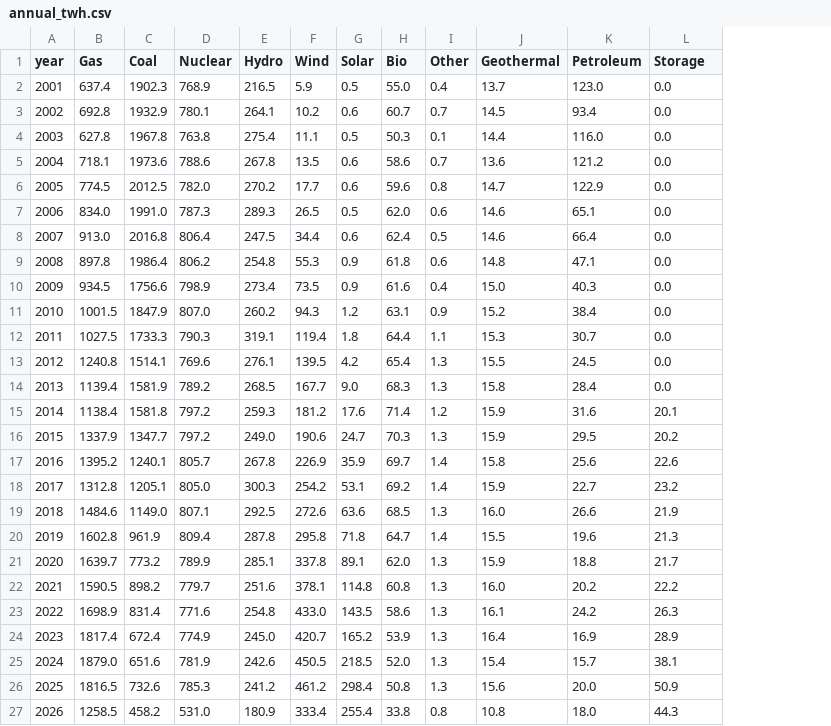
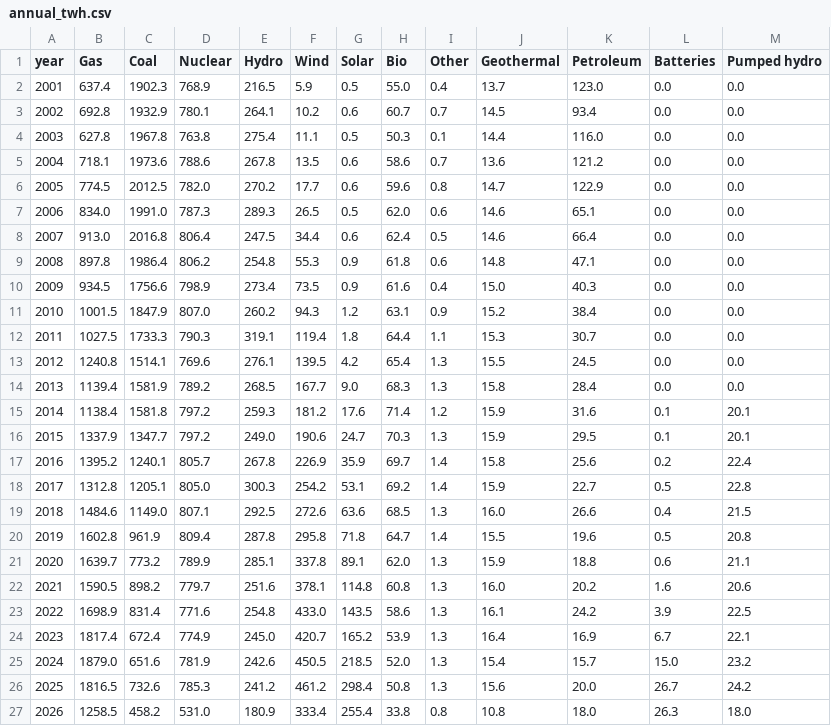
Before and after one commit to mandychandra/energy-viz-2026, a CSV file: data/out/annual_twh.csv, drawn as a sheet; the diff names each change by its address in the sheet, - before the commit and + after, or states it on an @@ line.

```diff
--- a/data/out/annual_twh.csv
+++ b/data/out/annual_twh.csv
+column M (Pumped hydro), rows 2-27: 0.0 | 0.0 | 0.0 | 0.0 | 0.0 | 0.0 | 0.0 | 0.0 | 0.0 | 0.0 | 0.0 | 0.0 | 0.0 | 20.1 | 20.1 | 22.4 | 22.8 | 21.5 | 20.8 | 21.1 | 20.6 | 22.5 | 22.1 | 23.2 | 24.2 | 18.0
-L1: Storage
+L1: Batteries
-L15 (Batteries): 20.1
+L15 (Batteries): 0.1
-L16 (Batteries): 20.2
+L16 (Batteries): 0.1
-L17 (Batteries): 22.6
+L17 (Batteries): 0.2
-L18 (Batteries): 23.2
+L18 (Batteries): 0.5
-L19 (Batteries): 21.9
+L19 (Batteries): 0.4
-L20 (Batteries): 21.3
+L20 (Batteries): 0.5
-L21 (Batteries): 21.7
+L21 (Batteries): 0.6
-L22 (Batteries): 22.2
+L22 (Batteries): 1.6
-L23 (Batteries): 26.3
+L23 (Batteries): 3.9
-L24 (Batteries): 28.9
+L24 (Batteries): 6.7
-L25 (Batteries): 38.1
+L25 (Batteries): 15.0
-L26 (Batteries): 50.9
+L26 (Batteries): 26.7
-L27 (Batteries): 44.3
+L27 (Batteries): 26.3
```
Also changed, not shown: 11 other files.
